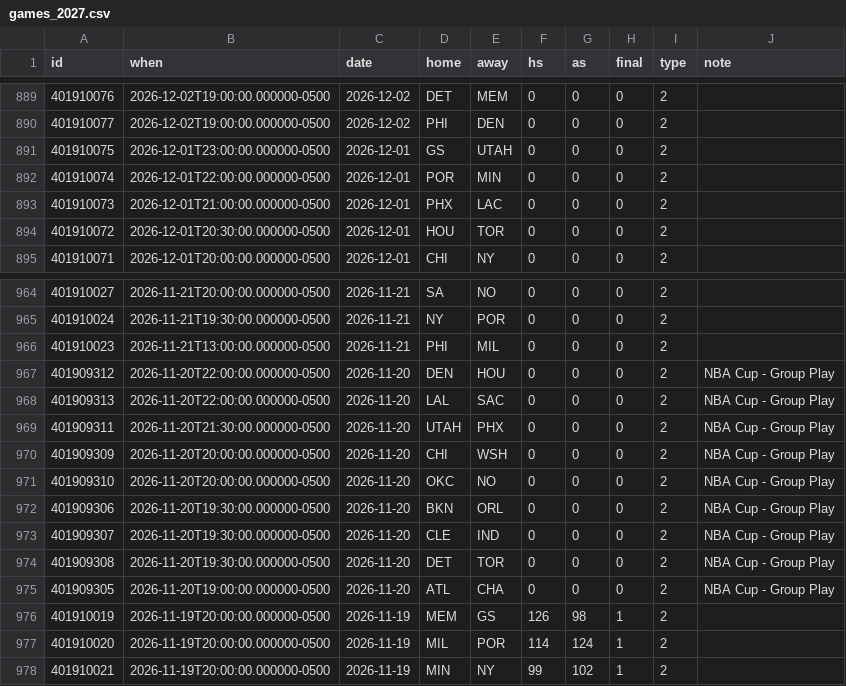
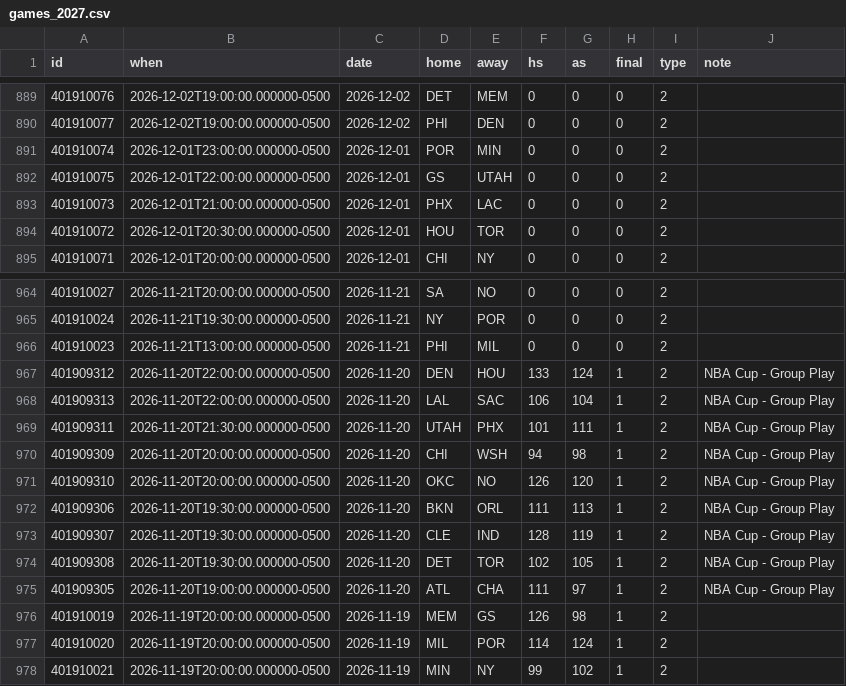
Before and after one commit to joshhouse11/clinch, a CSV file: data/nba/games_2027.csv, drawn as a sheet; only a part is shown, gaps mark what is left out.

```diff
--- a/data/nba/games_2027.csv
+++ b/data/nba/games_2027.csv
@@ -890,4 +890,4 @@ id,when,date,home,away,hs,as,final,type,note
 401910077,2026-12-02T19:00:00.000000-0500,2026-12-02,PHI,DEN,0,0,0,2,
-401910075,2026-12-01T23:00:00.000000-0500,2026-12-01,GS,UTAH,0,0,0,2,
-401910074,2026-12-01T22:00:00.000000-0500,2026-12-01,POR,MIN,0,0,0,2,
+401910074,2026-12-01T23:00:00.000000-0500,2026-12-01,POR,MIN,0,0,0,2,
+401910075,2026-12-01T22:00:00.000000-0500,2026-12-01,GS,UTAH,0,0,0,2,
 401910073,2026-12-01T21:00:00.000000-0500,2026-12-01,PHX,LAC,0,0,0,2,
@@ -966,11 +966,11 @@ id,when,date,home,away,hs,as,final,type,note
 401910023,2026-11-21T13:00:00.000000-0500,2026-11-21,PHI,MIL,0,0,0,2,
-401909312,2026-11-20T22:00:00.000000-0500,2026-11-20,DEN,HOU,0,0,0,2,NBA Cup - Group Play
-401909313,2026-11-20T22:00:00.000000-0500,2026-11-20,LAL,SAC,0,0,0,2,NBA Cup - Group Play
-401909311,2026-11-20T21:30:00.000000-0500,2026-11-20,UTAH,PHX,0,0,0,2,NBA Cup - Group Play
-401909309,2026-11-20T20:00:00.000000-0500,2026-11-20,CHI,WSH,0,0,0,2,NBA Cup - Group Play
-401909310,2026-11-20T20:00:00.000000-0500,2026-11-20,OKC,NO,0,0,0,2,NBA Cup - Group Play
-401909306,2026-11-20T19:30:00.000000-0500,2026-11-20,BKN,ORL,0,0,0,2,NBA Cup - Group Play
-401909307,2026-11-20T19:30:00.000000-0500,2026-11-20,CLE,IND,0,0,0,2,NBA Cup - Group Play
-401909308,2026-11-20T19:30:00.000000-0500,2026-11-20,DET,TOR,0,0,0,2,NBA Cup - Group Play
-401909305,2026-11-20T19:00:00.000000-0500,2026-11-20,ATL,CHA,0,0,0,2,NBA Cup - Group Play
+401909312,2026-11-20T22:00:00.000000-0500,2026-11-20,DEN,HOU,133,124,1,2,NBA Cup - Group Play
+401909313,2026-11-20T22:00:00.000000-0500,2026-11-20,LAL,SAC,106,104,1,2,NBA Cup - Group Play
+401909311,2026-11-20T21:30:00.000000-0500,2026-11-20,UTAH,PHX,101,111,1,2,NBA Cup - Group Play
+401909309,2026-11-20T20:00:00.000000-0500,2026-11-20,CHI,WSH,94,98,1,2,NBA Cup - Group Play
+401909310,2026-11-20T20:00:00.000000-0500,2026-11-20,OKC,NO,126,120,1,2,NBA Cup - Group Play
+401909306,2026-11-20T19:30:00.000000-0500,2026-11-20,BKN,ORL,111,113,1,2,NBA Cup - Group Play
+401909307,2026-11-20T19:30:00.000000-0500,2026-11-20,CLE,IND,128,119,1,2,NBA Cup - Group Play
+401909308,2026-11-20T19:30:00.000000-0500,2026-11-20,DET,TOR,102,105,1,2,NBA Cup - Group Play
+401909305,2026-11-20T19:00:00.000000-0500,2026-11-20,ATL,CHA,111,97,1,2,NBA Cup - Group Play
 401910019,2026-11-19T20:00:00.000000-0500,2026-11-19,MEM,GS,126,98,1,2,
```
Also changed, not shown: 1 other file.
